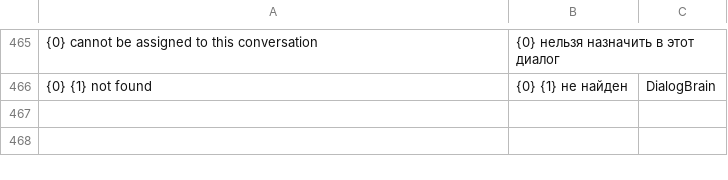
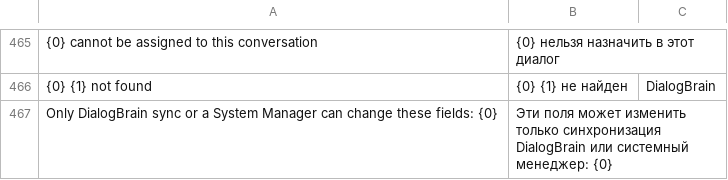
Before and after one commit to saloprj/dialogbrain-erpnext, a CSV file: dialogbrain/translations/ru.csv, drawn as a sheet; only a part is shown, gaps mark what is left out; the diff names each change by its address in the sheet, - before the commit and + after, or states it on an @@ line.

```diff
--- a/dialogbrain/translations/ru.csv
+++ b/dialogbrain/translations/ru.csv
+row 467: Only DialogBrain sync or a System Manager can change these fields: {0} | Эти поля может изменить только синхронизация DialogBrain или системный менеджер: {0}
```
Also changed, not shown: dialogbrain/translations/uk.csv, 3 other files.
